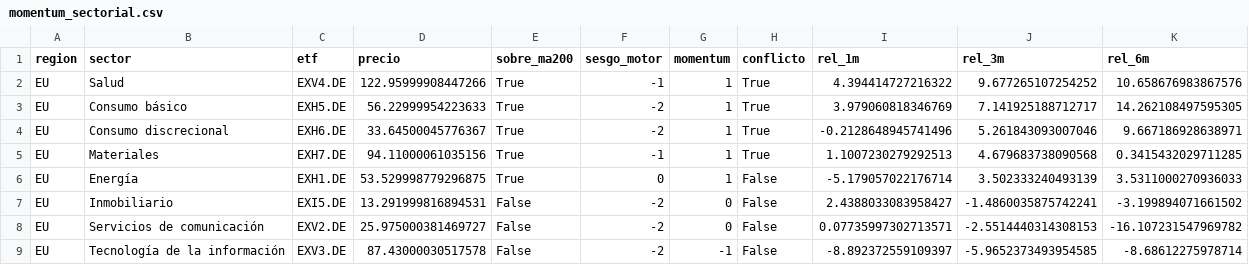
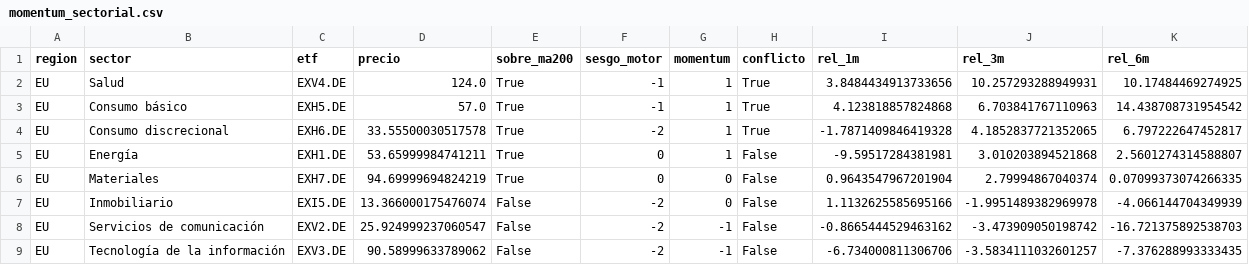
Before and after one commit to jmm-mlg/Macro-daily, a CSV file: data/momentum_sectorial.csv, drawn as a sheet; only a part is shown; the diff covers the shown part only.

```diff
--- a/data/momentum_sectorial.csv
+++ b/data/momentum_sectorial.csv
@@ -1,9 +1,9 @@
 region,sector,etf,precio,sobre_ma200,sesgo_motor,momentum,conflicto,rel_1m,rel_3m,rel_6m
-EU,Salud,EXV4.DE,122.95999908447266,True,-1,1,True,4.394414727216322,9.677265107254252,10.658676983867576
-EU,Consumo básico,EXH5.DE,56.22999954223633,True,-2,1,True,3.979060818346769,7.141925188712717,14.262108497595305
-EU,Consumo discrecional,EXH6.DE,33.64500045776367,True,-2,1,True,-0.2128648945741496,5.261843093007046,9.667186928638971
-EU,Materiales,EXH7.DE,94.11000061035156,True,-1,1,True,1.1007230279292513,4.679683738090568,0.3415432029711285
-EU,Energía,EXH1.DE,53.529998779296875,True,0,1,False,-5.179057022176714,3.502333240493139,3.5311000270936033
-EU,Inmobiliario,EXI5.DE,13.291999816894531,False,-2,0,False,2.4388033083958427,-1.4860035875742241,-3.199894071661502
-EU,Servicios de comunicación,EXV2.DE,25.975000381469727,False,-2,0,False,0.07735997302713571,-2.5514440314308153,-16.107231547969782
-EU,Tecnología de la información,EXV3.DE,87.43000030517578,False,-2,-1,False,-8.892372559109397,-5.9652373493954585,-8.68612275978714
+EU,Salud,EXV4.DE,124.0,True,-1,1,True,3.8484434913733656,10.257293288949931,10.17484469274925
+EU,Consumo básico,EXH5.DE,57.0,True,-1,1,True,4.123818857824868,6.703841767110963,14.438708731954542
+EU,Consumo discrecional,EXH6.DE,33.55500030517578,True,-2,1,True,-1.7871409846419328,4.1852837721352065,6.797222647452817
+EU,Energía,EXH1.DE,53.65999984741211,True,0,1,False,-9.59517284381981,3.010203894521868,2.5601274314588807
+EU,Materiales,EXH7.DE,94.69999694824219,True,0,0,False,0.9643547967201904,2.79994867040374,0.07099373074266335
+EU,Inmobiliario,EXI5.DE,13.366000175476074,False,-2,0,False,1.1132625585695166,-1.9951489382969978,-4.066144704349939
+EU,Servicios de comunicación,EXV2.DE,25.924999237060547,False,-2,-1,False,-0.8665444529463162,-3.473909050198742,-16.721375892538703
+EU,Tecnología de la información,EXV3.DE,90.58999633789062,False,-2,-1,False,-6.734000811306706,-3.5834111032601257,-7.376288993333435
```
Also changed, not shown: 2 added rows, 2 removed rows and 52 edited cells elsewhere in this file, data/fichas.csv, data/history.csv, 17 other files.
